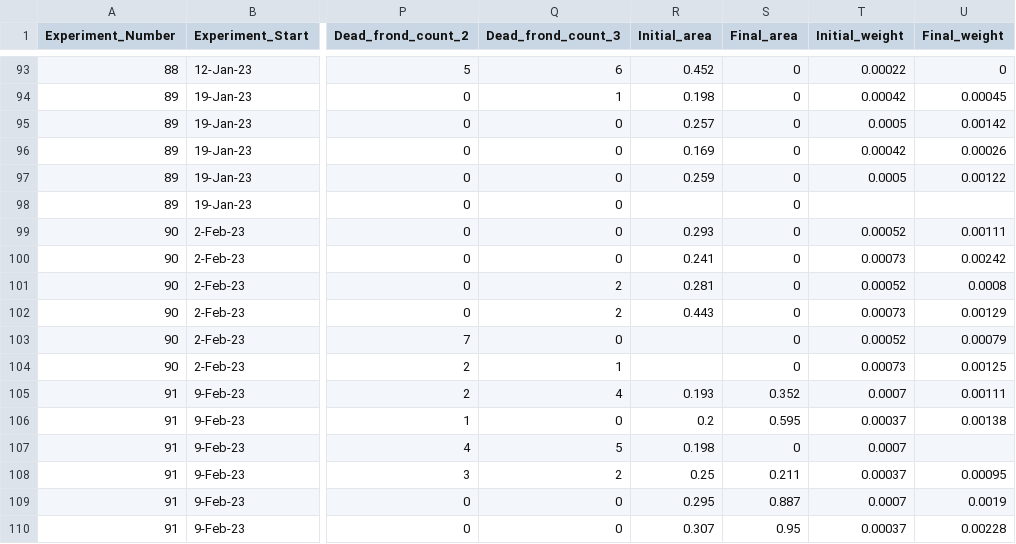
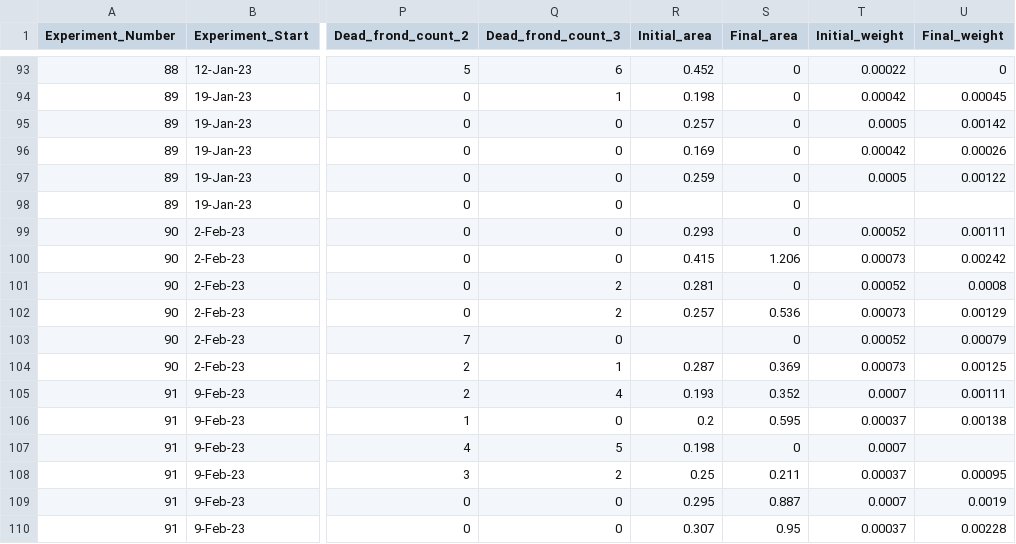
Before and after one commit to Cuddington-Lab/thermal-experiments, a CSV file: dataset_autocorrelation_2022-2023.csv, drawn as a sheet; only a part is shown, gaps mark what is left out; the diff names each change by its address in the sheet, - before the commit and + after, or states it on an @@ line.

Commit message:
Add files via upload

```diff
--- a/dataset_autocorrelation_2022-2023.csv
+++ b/dataset_autocorrelation_2022-2023.csv
-R100 (Initial_area): 0.241
+R100 (Initial_area): 0.415
-S100 (Final_area): 0
+S100 (Final_area): 1.206
-R102 (Initial_area): 0.443
+R102 (Initial_area): 0.257
-S102 (Final_area): 0
+S102 (Final_area): 0.536
-R104 (Initial_area): (empty)
+R104 (Initial_area): 0.287
-S104 (Final_area): 0
+S104 (Final_area): 0.369
```
